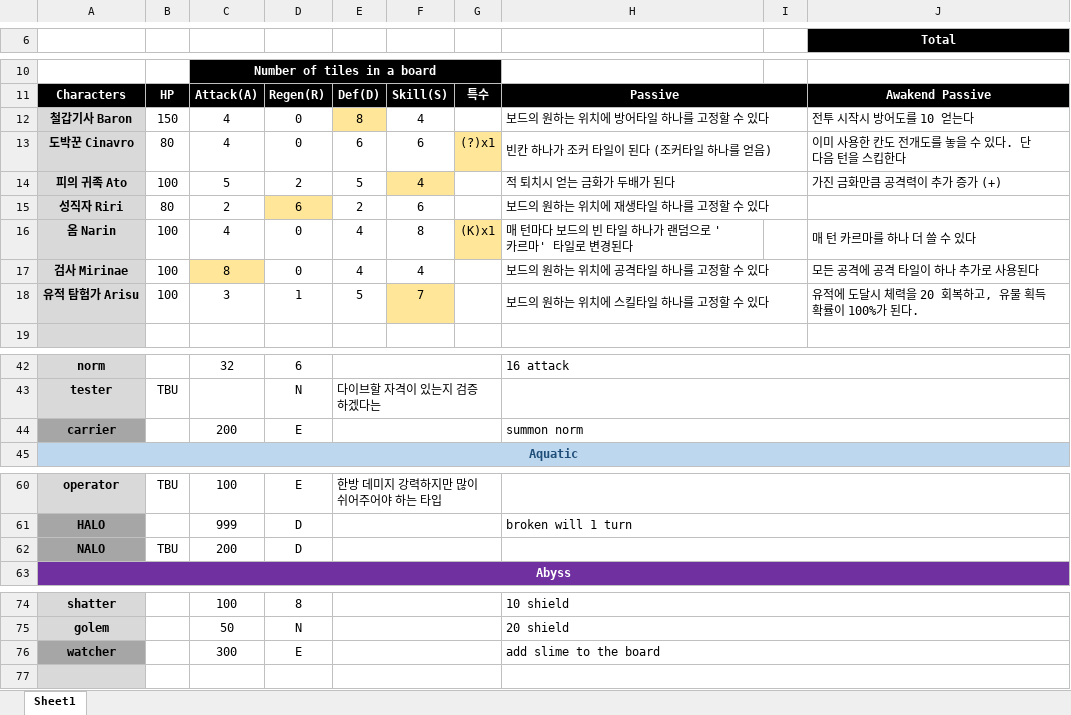
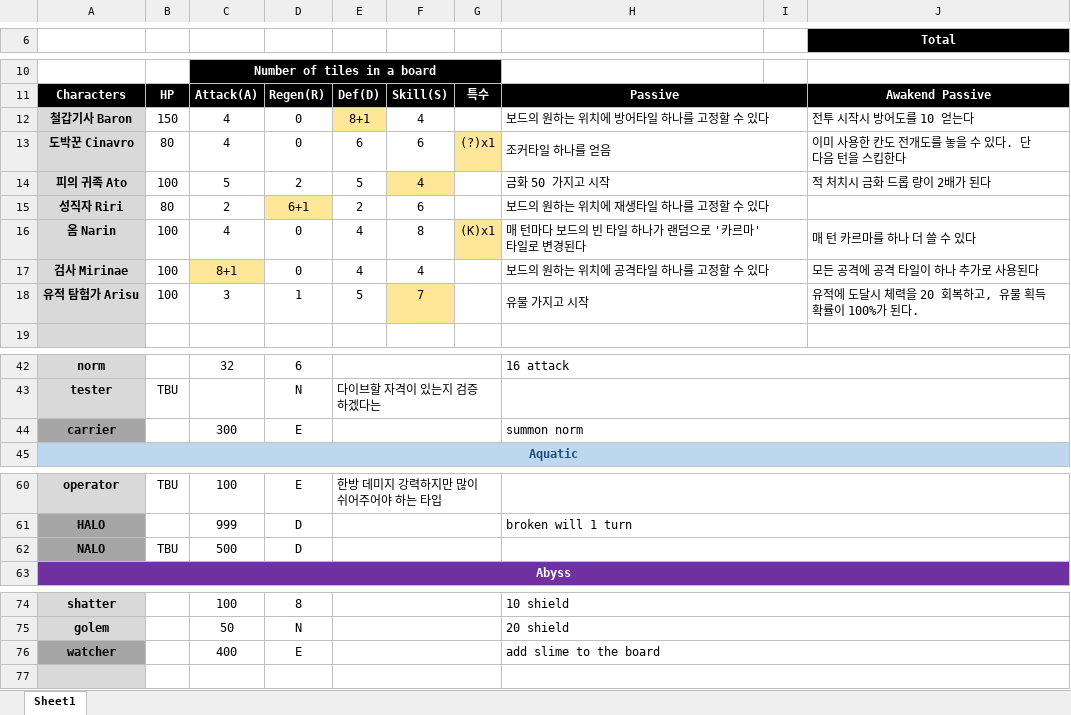
Before and after one commit to blueSparrow2000/DiceGame, an Excel workbook: Data.xlsx, sheet Sheet1, drawn as a sheet; only a part is shown, gaps mark what is left out; values as stored, in another font and other column widths than the file's, no borders; the diff names each change by its address in the sheet, - before the commit and + after, or states it on an @@ line.

```diff
--- a/Data.xlsx (sheet Sheet1)
+++ b/Data.xlsx (sheet Sheet1)
-E12: 8
+E12: 8+1
-H13: 빈칸 하나가 조커 타일이 된다 (조커타일 하나를 얻음)
+H13: 조커타일 하나를 얻음
-H14: 적 퇴치시 얻는 금화가 두배가 된다
+H14: 금화 50 가지고 시작
-J14 (Total): 가진 금화만큼 공격력이 추가 증가 (+)
+J14 (Total): 적 처치시 금화 드롭 량이 2배가 된다
-D15: 6
+D15: 6+1
+H16:I16 merged
-C17: 8
+C17: 8+1
-H18: 보드의 원하는 위치에 스킬타일 하나를 고정할 수 있다
+H18: 유물 가지고 시작
-C44: 200
+C44: 300
-C62: 200
+C62: 500
-C76: 300
+C76: 400
```
Also changed, not shown: 8 other files.
